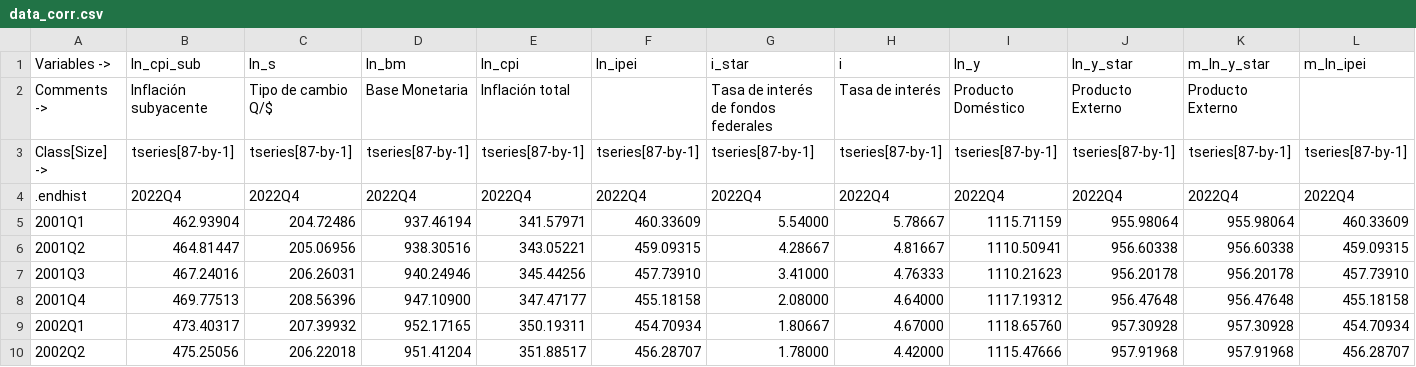
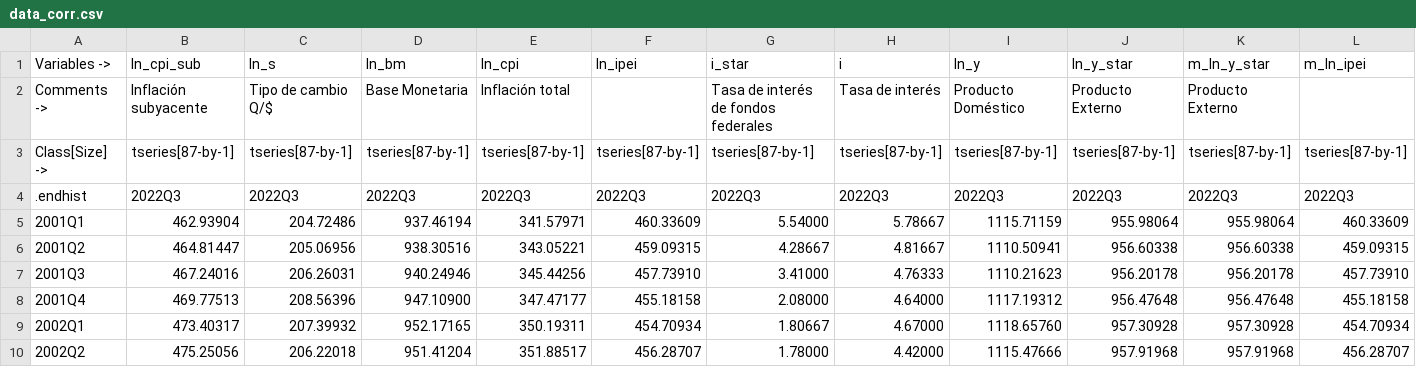
Before and after one commit to DIE-BG/SVAR504B_APP, a CSV file: data/corrimientos/2022-11/v0/data_corr.csv, drawn as a sheet; only a part is shown; the diff covers the shown part only; the diff names each change by its address in the sheet, - before the commit and + after, or states it on an @@ line.

```diff
--- a/data/corrimientos/2022-11/v0/data_corr.csv
+++ b/data/corrimientos/2022-11/v0/data_corr.csv
-B4 (ln_cpi_sub): 2022Q4
+B4 (ln_cpi_sub): 2022Q3
-C4 (ln_s): 2022Q4
+C4 (ln_s): 2022Q3
-D4 (ln_bm): 2022Q4
+D4 (ln_bm): 2022Q3
-E4 (ln_cpi): 2022Q4
+E4 (ln_cpi): 2022Q3
-F4 (ln_ipei): 2022Q4
+F4 (ln_ipei): 2022Q3
-G4 (i_star): 2022Q4
+G4 (i_star): 2022Q3
-H4 (i): 2022Q4
+H4 (i): 2022Q3
-I4 (ln_y): 2022Q4
+I4 (ln_y): 2022Q3
-J4 (ln_y_star): 2022Q4
+J4 (ln_y_star): 2022Q3
-K4 (m_ln_y_star): 2022Q4
+K4 (m_ln_y_star): 2022Q3
-L4 (m_ln_ipei): 2022Q4
+L4 (m_ln_ipei): 2022Q3
```
Also changed, not shown: 7 edited cells elsewhere in this file, data/corrimientos/2023-11/v0/data_corr.csv, data/fulldata/2022-11/fulldata_2022-11_v0.csv, 9 other files.
